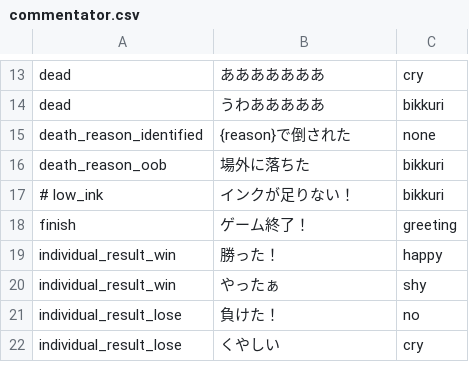
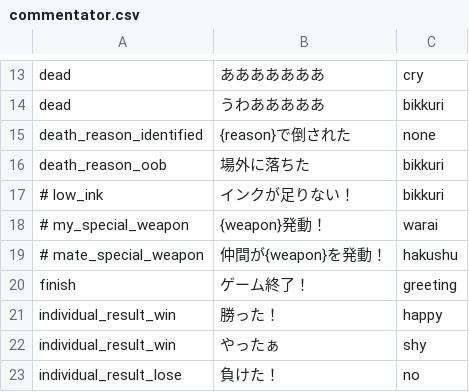
Before and after one commit to hasegaw/IkaLog, a CSV file: tools/commentator.csv, drawn as a sheet; only a part is shown, gaps mark what is left out; the shorter side is filled out with more unchanged rows; the diff names each change by its address in the sheet, - before the commit and + after, or states it on an @@ line.

Commit message:
Commentator: add new events which named `{my,mate}_special_weapon`
Signed-off-by: AIZAWA Hina <hina@bouhime.com>

```diff
--- a/tools/commentator.csv
+++ b/tools/commentator.csv
+row 18: # my_special_weapon | {weapon}発動！ | warai
+row 19: # mate_special_weapon | 仲間が{weapon}を発動！ | hakushu
```
Also changed, not shown: 1 other file.
